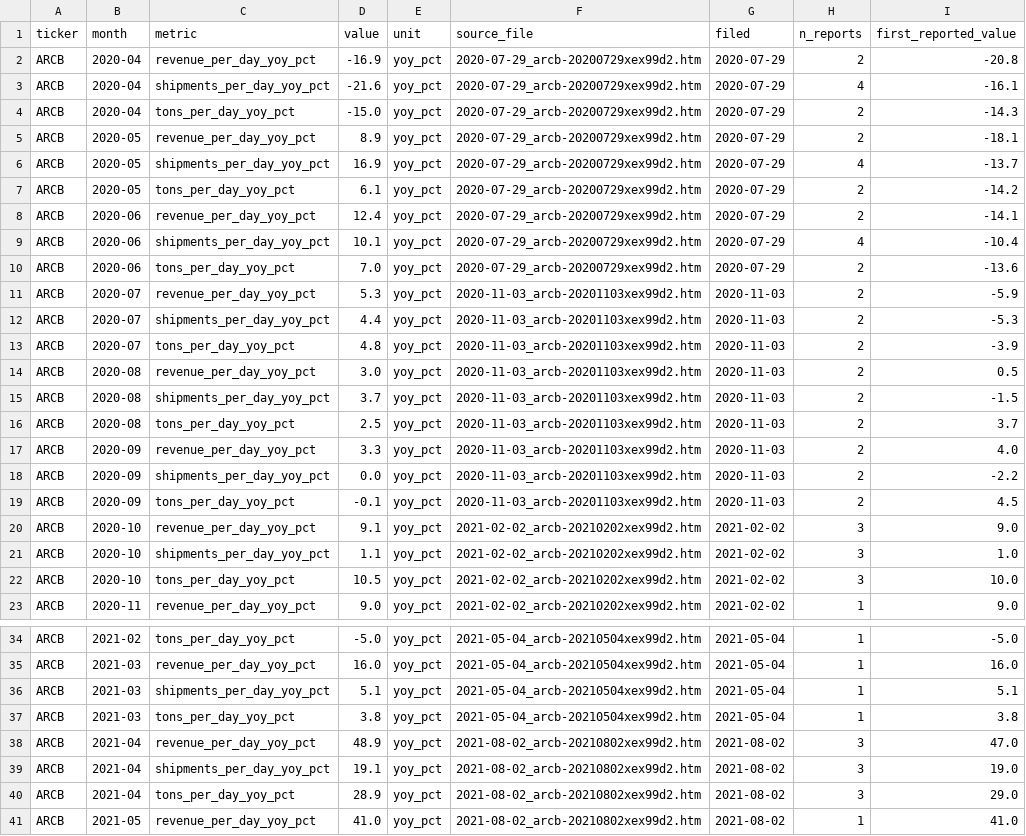
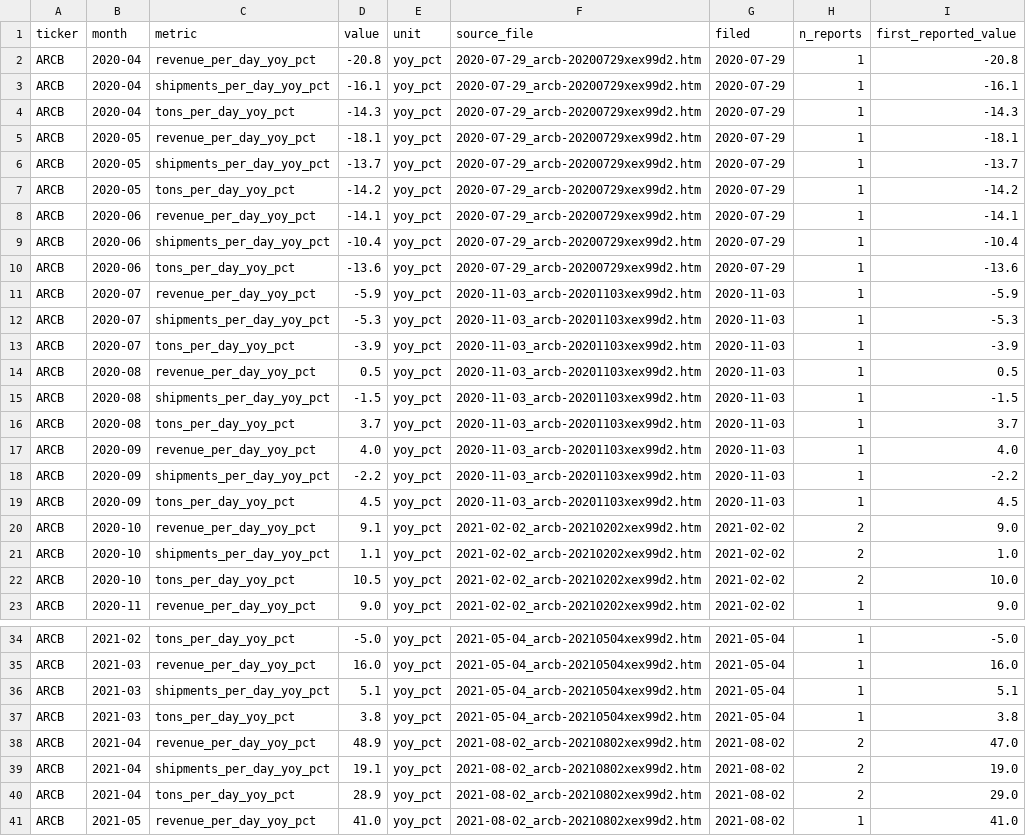
Before and after one commit to kstc707/job-search, a CSV file: fedex_freight_project/data/processed/peer_ltl_monthly_kpis.csv, drawn as a sheet; only a part is shown, gaps mark what is left out; the diff covers the shown part only.

```diff
--- a/fedex_freight_project/data/processed/peer_ltl_monthly_kpis.csv
+++ b/fedex_freight_project/data/processed/peer_ltl_monthly_kpis.csv
@@ -1,23 +1,23 @@
 ticker,month,metric,value,unit,source_file,filed,n_reports,first_reported_value
-ARCB,2020-04,revenue_per_day_yoy_pct,-16.9,yoy_pct,2020-07-29_arcb-20200729xex99d2.htm,2020-07-29,2,-20.8
-ARCB,2020-04,shipments_per_day_yoy_pct,-21.6,yoy_pct,2020-07-29_arcb-20200729xex99d2.htm,2020-07-29,4,-16.1
-ARCB,2020-04,tons_per_day_yoy_pct,-15.0,yoy_pct,2020-07-29_arcb-20200729xex99d2.htm,2020-07-29,2,-14.3
-ARCB,2020-05,revenue_per_day_yoy_pct,8.9,yoy_pct,2020-07-29_arcb-20200729xex99d2.htm,2020-07-29,2,-18.1
-ARCB,2020-05,shipments_per_day_yoy_pct,16.9,yoy_pct,2020-07-29_arcb-20200729xex99d2.htm,2020-07-29,4,-13.7
-ARCB,2020-05,tons_per_day_yoy_pct,6.1,yoy_pct,2020-07-29_arcb-20200729xex99d2.htm,2020-07-29,2,-14.2
-ARCB,2020-06,revenue_per_day_yoy_pct,12.4,yoy_pct,2020-07-29_arcb-20200729xex99d2.htm,2020-07-29,2,-14.1
-ARCB,2020-06,shipments_per_day_yoy_pct,10.1,yoy_pct,2020-07-29_arcb-20200729xex99d2.htm,2020-07-29,4,-10.4
-ARCB,2020-06,tons_per_day_yoy_pct,7.0,yoy_pct,2020-07-29_arcb-20200729xex99d2.htm,2020-07-29,2,-13.6
-ARCB,2020-07,revenue_per_day_yoy_pct,5.3,yoy_pct,2020-11-03_arcb-20201103xex99d2.htm,2020-11-03,2,-5.9
-ARCB,2020-07,shipments_per_day_yoy_pct,4.4,yoy_pct,2020-11-03_arcb-20201103xex99d2.htm,2020-11-03,2,-5.3
-ARCB,2020-07,tons_per_day_yoy_pct,4.8,yoy_pct,2020-11-03_arcb-20201103xex99d2.htm,2020-11-03,2,-3.9
-ARCB,2020-08,revenue_per_day_yoy_pct,3.0,yoy_pct,2020-11-03_arcb-20201103xex99d2.htm,2020-11-03,2,0.5
-ARCB,2020-08,shipments_per_day_yoy_pct,3.7,yoy_pct,2020-11-03_arcb-20201103xex99d2.htm,2020-11-03,2,-1.5
-ARCB,2020-08,tons_per_day_yoy_pct,2.5,yoy_pct,2020-11-03_arcb-20201103xex99d2.htm,2020-11-03,2,3.7
-ARCB,2020-09,revenue_per_day_yoy_pct,3.3,yoy_pct,2020-11-03_arcb-20201103xex99d2.htm,2020-11-03,2,4.0
-ARCB,2020-09,shipments_per_day_yoy_pct,0.0,yoy_pct,2020-11-03_arcb-20201103xex99d2.htm,2020-11-03,2,-2.2
-ARCB,2020-09,tons_per_day_yoy_pct,-0.1,yoy_pct,2020-11-03_arcb-20201103xex99d2.htm,2020-11-03,2,4.5
-ARCB,2020-10,revenue_per_day_yoy_pct,9.1,yoy_pct,2021-02-02_arcb-20210202xex99d2.htm,2021-02-02,3,9.0
-ARCB,2020-10,shipments_per_day_yoy_pct,1.1,yoy_pct,2021-02-02_arcb-20210202xex99d2.htm,2021-02-02,3,1.0
-ARCB,2020-10,tons_per_day_yoy_pct,10.5,yoy_pct,2021-02-02_arcb-20210202xex99d2.htm,2021-02-02,3,10.0
+ARCB,2020-04,revenue_per_day_yoy_pct,-20.8,yoy_pct,2020-07-29_arcb-20200729xex99d2.htm,2020-07-29,1,-20.8
+ARCB,2020-04,shipments_per_day_yoy_pct,-16.1,yoy_pct,2020-07-29_arcb-20200729xex99d2.htm,2020-07-29,1,-16.1
+ARCB,2020-04,tons_per_day_yoy_pct,-14.3,yoy_pct,2020-07-29_arcb-20200729xex99d2.htm,2020-07-29,1,-14.3
+ARCB,2020-05,revenue_per_day_yoy_pct,-18.1,yoy_pct,2020-07-29_arcb-20200729xex99d2.htm,2020-07-29,1,-18.1
+ARCB,2020-05,shipments_per_day_yoy_pct,-13.7,yoy_pct,2020-07-29_arcb-20200729xex99d2.htm,2020-07-29,1,-13.7
+ARCB,2020-05,tons_per_day_yoy_pct,-14.2,yoy_pct,2020-07-29_arcb-20200729xex99d2.htm,2020-07-29,1,-14.2
+ARCB,2020-06,revenue_per_day_yoy_pct,-14.1,yoy_pct,2020-07-29_arcb-20200729xex99d2.htm,2020-07-29,1,-14.1
+ARCB,2020-06,shipments_per_day_yoy_pct,-10.4,yoy_pct,2020-07-29_arcb-20200729xex99d2.htm,2020-07-29,1,-10.4
+ARCB,2020-06,tons_per_day_yoy_pct,-13.6,yoy_pct,2020-07-29_arcb-20200729xex99d2.htm,2020-07-29,1,-13.6
+ARCB,2020-07,revenue_per_day_yoy_pct,-5.9,yoy_pct,2020-11-03_arcb-20201103xex99d2.htm,2020-11-03,1,-5.9
+ARCB,2020-07,shipments_per_day_yoy_pct,-5.3,yoy_pct,2020-11-03_arcb-20201103xex99d2.htm,2020-11-03,1,-5.3
+ARCB,2020-07,tons_per_day_yoy_pct,-3.9,yoy_pct,2020-11-03_arcb-20201103xex99d2.htm,2020-11-03,1,-3.9
+ARCB,2020-08,revenue_per_day_yoy_pct,0.5,yoy_pct,2020-11-03_arcb-20201103xex99d2.htm,2020-11-03,1,0.5
+ARCB,2020-08,shipments_per_day_yoy_pct,-1.5,yoy_pct,2020-11-03_arcb-20201103xex99d2.htm,2020-11-03,1,-1.5
+ARCB,2020-08,tons_per_day_yoy_pct,3.7,yoy_pct,2020-11-03_arcb-20201103xex99d2.htm,2020-11-03,1,3.7
+ARCB,2020-09,revenue_per_day_yoy_pct,4.0,yoy_pct,2020-11-03_arcb-20201103xex99d2.htm,2020-11-03,1,4.0
+ARCB,2020-09,shipments_per_day_yoy_pct,-2.2,yoy_pct,2020-11-03_arcb-20201103xex99d2.htm,2020-11-03,1,-2.2
+ARCB,2020-09,tons_per_day_yoy_pct,4.5,yoy_pct,2020-11-03_arcb-20201103xex99d2.htm,2020-11-03,1,4.5
+ARCB,2020-10,revenue_per_day_yoy_pct,9.1,yoy_pct,2021-02-02_arcb-20210202xex99d2.htm,2021-02-02,2,9.0
+ARCB,2020-10,shipments_per_day_yoy_pct,1.1,yoy_pct,2021-02-02_arcb-20210202xex99d2.htm,2021-02-02,2,1.0
+ARCB,2020-10,tons_per_day_yoy_pct,10.5,yoy_pct,2021-02-02_arcb-20210202xex99d2.htm,2021-02-02,2,10.0
 ARCB,2020-11,revenue_per_day_yoy_pct,9.0,yoy_pct,2021-02-02_arcb-20210202xex99d2.htm,2021-02-02,1,9.0
@@ -37,5 +37,5 @@ ARCB,2021-03,shipments_per_day_yoy_pct,5.1,yoy_pct,2021-05-04_arcb-20210504xex99
 ARCB,2021-03,tons_per_day_yoy_pct,3.8,yoy_pct,2021-05-04_arcb-20210504xex99d2.htm,2021-05-04,1,3.8
-ARCB,2021-04,revenue_per_day_yoy_pct,48.9,yoy_pct,2021-08-02_arcb-20210802xex99d2.htm,2021-08-02,3,47.0
-ARCB,2021-04,shipments_per_day_yoy_pct,19.1,yoy_pct,2021-08-02_arcb-20210802xex99d2.htm,2021-08-02,3,19.0
-ARCB,2021-04,tons_per_day_yoy_pct,28.9,yoy_pct,2021-08-02_arcb-20210802xex99d2.htm,2021-08-02,3,29.0
+ARCB,2021-04,revenue_per_day_yoy_pct,48.9,yoy_pct,2021-08-02_arcb-20210802xex99d2.htm,2021-08-02,2,47.0
+ARCB,2021-04,shipments_per_day_yoy_pct,19.1,yoy_pct,2021-08-02_arcb-20210802xex99d2.htm,2021-08-02,2,19.0
+ARCB,2021-04,tons_per_day_yoy_pct,28.9,yoy_pct,2021-08-02_arcb-20210802xex99d2.htm,2021-08-02,2,29.0
 ARCB,2021-05,revenue_per_day_yoy_pct,41.0,yoy_pct,2021-08-02_arcb-20210802xex99d2.htm,2021-08-02,1,41.0
```
Also changed, not shown: 2 edited cells elsewhere in this file, 4 other files.
